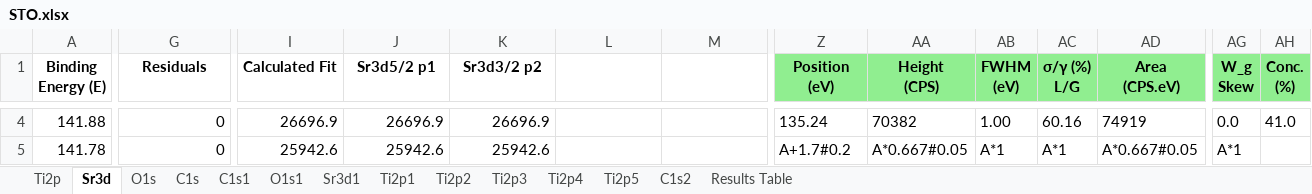
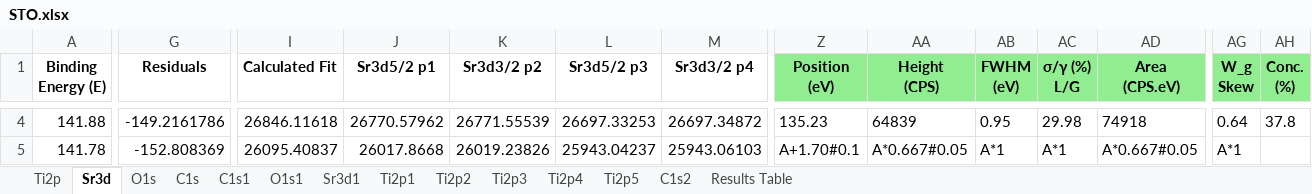
Before and after one commit to KherveFitting/KherveFitting, an Excel workbook: DATA/UKSAF/STO.xlsx, sheet Sr3d, drawn as a sheet; only a part is shown, gaps mark what is left out; values as stored, in another font and other column widths than the file's, no borders; charts and pictures not drawn; the diff covers the shown part only; the diff names each change by its address in the sheet, - before the commit and + after, or states it on an @@ line.

```diff
--- a/DATA/UKSAF/STO.xlsx (sheet Sr3d)
+++ b/DATA/UKSAF/STO.xlsx (sheet Sr3d)
-L1: (empty)
+L1: Sr3d5/2 p3
-M1: (empty)
+M1: Sr3d3/2 p4
-G4 (Residuals): 0
+G4 (Residuals): -149.2161786
-I4 (Calculated Fit): 26696.9
+I4 (Calculated Fit): 26846.11618
-J4 (Sr3d5/2 p1): 26696.9
+J4 (Sr3d5/2 p1): 26770.57962
-K4 (Sr3d3/2 p2): 26696.9
+K4 (Sr3d3/2 p2): 26771.55539
-L4 (Sr3d5/2 p3): (empty)
+L4 (Sr3d5/2 p3): 26697.33253
-M4 (Sr3d3/2 p4): (empty)
+M4 (Sr3d3/2 p4): 26697.34872
-Z4 (Position (eV)): 135.24
+Z4 (Position (eV)): 135.23
-AA4 (Height (CPS)): 70382
+AA4 (Height (CPS)): 64839
-AB4 (FWHM (eV)): 1.00
+AB4 (FWHM (eV)): 0.95
-AC4 (σ/γ (%) L/G): 60.16
+AC4 (σ/γ (%) L/G): 29.98
-AD4 (Area (CPS.eV)): 74919
+AD4 (Area (CPS.eV)): 74918
-AG4 (W_g Skew): 0.0
+AG4 (W_g Skew): 0.64
-AH4 (Conc. (%)): 41.0
+AH4 (Conc. (%)): 37.8
-G5 (Residuals): 0
+G5 (Residuals): -152.808369
-I5 (Calculated Fit): 25942.6
+I5 (Calculated Fit): 26095.40837
-J5 (Sr3d5/2 p1): 25942.6
+J5 (Sr3d5/2 p1): 26017.8668
-K5 (Sr3d3/2 p2): 25942.6
+K5 (Sr3d3/2 p2): 26019.23826
-L5 (Sr3d5/2 p3): (empty)
+L5 (Sr3d5/2 p3): 25943.04237
-M5 (Sr3d3/2 p4): (empty)
+M5 (Sr3d3/2 p4): 25943.06103
-Z5 (Position (eV)): A+1.7#0.2
+Z5 (Position (eV)): A+1.70#0.1
```
Also changed, not shown: 1107 edited cells elsewhere in this sheet, sheet Results Table, charts or pictures, 4 other files.
